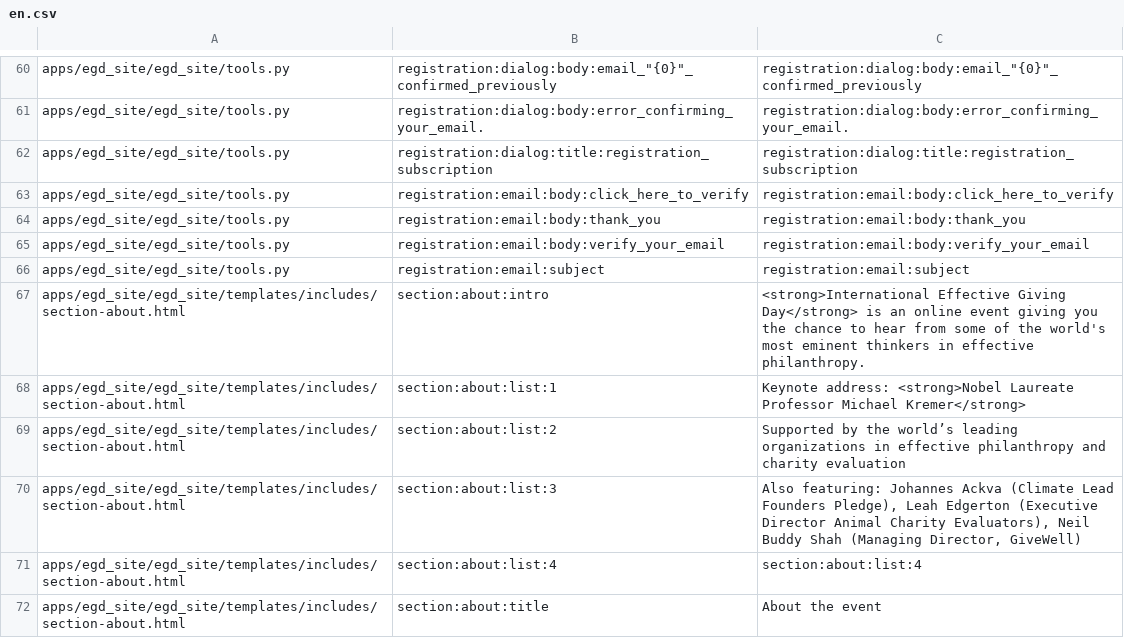
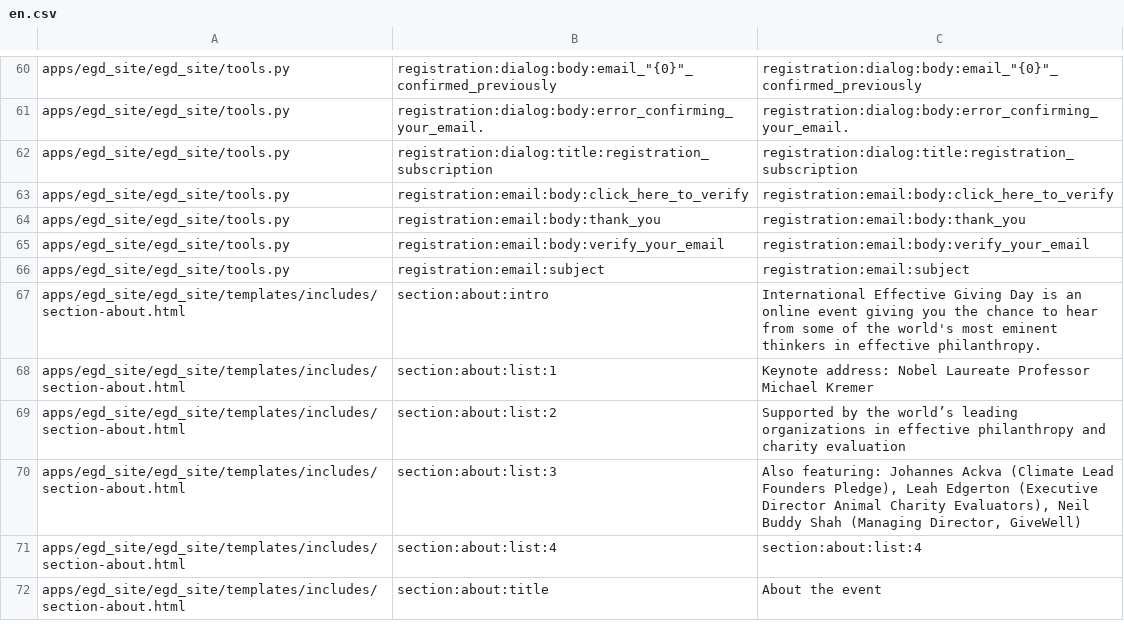
Before and after one commit to Twiek/egd_site, a CSV file: egd_site/translations/en.csv, drawn as a sheet; only a part is shown, gaps mark what is left out; the diff covers the shown part only.

```diff
--- a/egd_site/translations/en.csv
+++ b/egd_site/translations/en.csv
@@ -66,4 +66,4 @@ apps/egd_site/egd_site/tools.py,registration:email:body:verify_your_email,regist
 apps/egd_site/egd_site/tools.py,registration:email:subject,registration:email:subject
-apps/egd_site/egd_site/templates/includes/section-about.html,section:about:intro,<strong>International Effective Giving Day</strong> is an online event giving you the chance to hear from some of the world's most eminent thinkers in effective philanthropy.
-apps/egd_site/egd_site/templates/includes/section-about.html,section:about:list:1,Keynote address: <strong>Nobel Laureate Professor Michael Kremer</strong>
+apps/egd_site/egd_site/templates/includes/section-about.html,section:about:intro,International Effective Giving Day is an online event giving you the chance to hear from some of the world's most eminent thinkers in effective philanthropy.
+apps/egd_site/egd_site/templates/includes/section-about.html,section:about:list:1,Keynote address: Nobel Laureate Professor Michael Kremer
 apps/egd_site/egd_site/templates/includes/section-about.html,section:about:list:2,Supported by the world’s leading organizations in effective philanthropy and charity evaluation
```
Also changed, not shown: 6 added rows, 1 removed row, 1 moved row and 2 edited cells elsewhere in this file, 35 other files.
